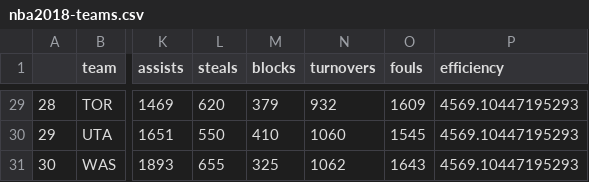
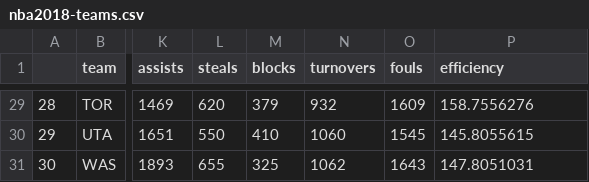
Before and after one commit to renukagarg/workout01-renuka-garg, a CSV file: data/nba2018-teams.csv, drawn as a sheet; only a part is shown, gaps mark what is left out; the diff covers the shown part only; the diff names each change by its address in the sheet, - before the commit and + after, or states it on an @@ line.

```diff
--- a/data/nba2018-teams.csv
+++ b/data/nba2018-teams.csv
-P29 (efficiency): 4569.10447195293
+P29 (efficiency): 158.7556276
-P30 (efficiency): 4569.10447195293
+P30 (efficiency): 145.8055615
-P31 (efficiency): 4569.10447195293
+P31 (efficiency): 147.8051031
```
Also changed, not shown: 27 edited cells elsewhere in this file, 4 other files.
